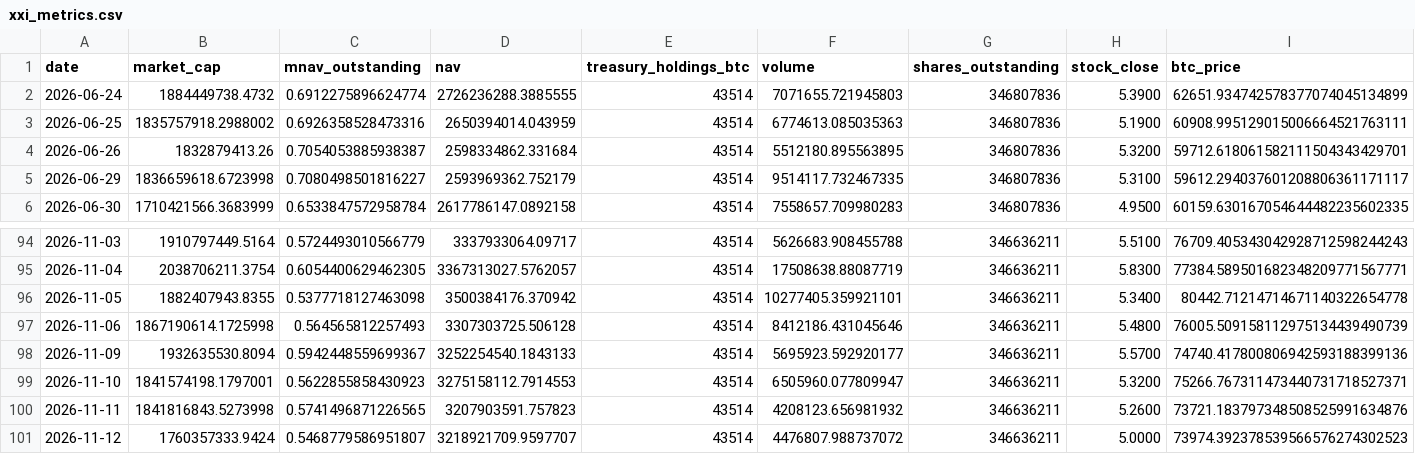
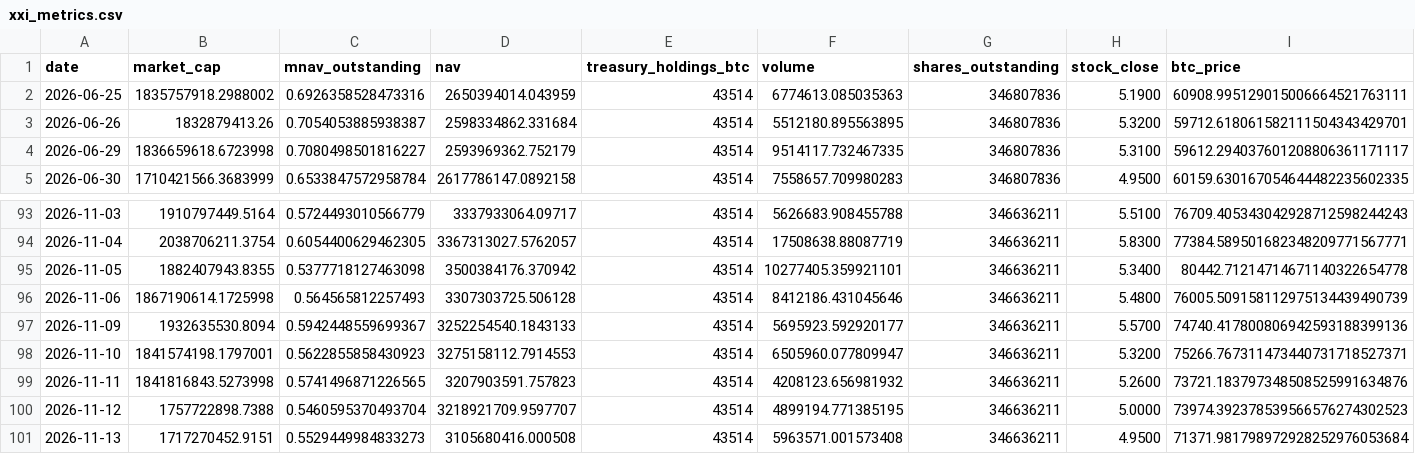
Before and after one commit to mcasto-cell/xxi-chart-builder, a CSV file: xxi_metrics.csv, drawn as a sheet; only a part is shown, gaps mark what is left out; removed rows and columns are numbered as before the commit, all else as after; rows hold the shown columns only; the diff names each change by its address in the sheet, - before the commit and + after, or states it on an @@ line.

```diff
--- a/xxi_metrics.csv
+++ b/xxi_metrics.csv
-row 2: 2026-06-24 | 1884449738.4732 | 0.6912275896624774 | 2726236288.3885555 | 43514 | 7071655.721945803 | 346807836 | 5.3900 | 62651.934742578377074045134899
-B100 (market_cap): 1760357333.9424
+B100 (market_cap): 1757722898.7388
-C100 (mnav_outstanding): 0.5468779586951807
+C100 (mnav_outstanding): 0.5460595370493704
-F100 (volume): 4476807.988737072
+F100 (volume): 4899194.771385195
+row 101: 2026-11-13 | 1717270452.9151 | 0.5529449984833273 | 3105680416.000508 | 43514 | 5963571.001573408 | 346636211 | 4.9500 | 71371.981798972928252976053684
```
Also changed, not shown: 9 other files.
